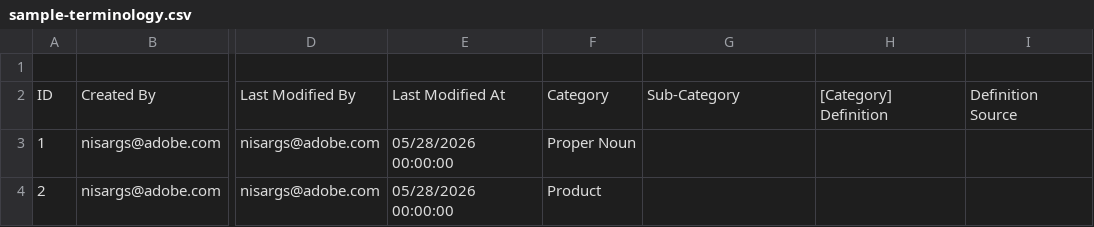
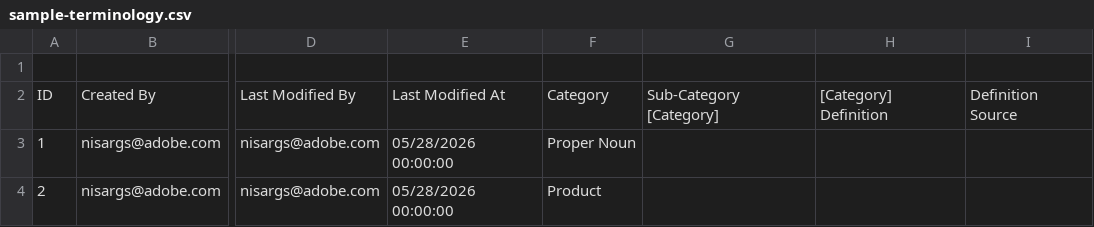
Before and after one commit to Nisargshah20/glossary, a CSV file: sample-terminology.csv, drawn as a sheet; only a part is shown, gaps mark what is left out; the diff names each change by its address in the sheet, - before the commit and + after, or states it on an @@ line.

Commit message:
Fix header row in sample-terminology.csv
Updated header row to correct column names for better clarity.

```diff
--- a/sample-terminology.csv
+++ b/sample-terminology.csv
-G2: Sub-Category
+G2: Sub-Category [Category]
```
